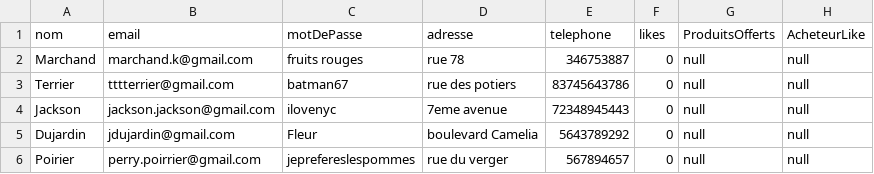
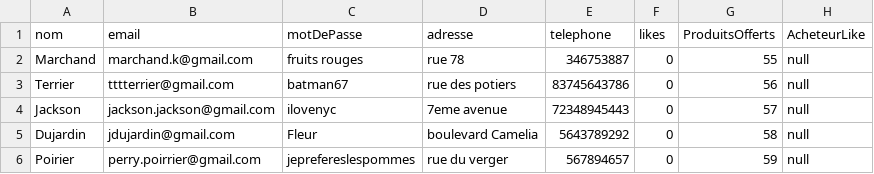
Before and after one commit to Puissance4/Devoir, a CSV file: Implementation/UniShopV2/Revendeurs.csv, drawn as a sheet.

Commit message:
Corrections bugs deconnexion revendeur

```diff
--- a/Implementation/UniShopV2/Revendeurs.csv
+++ b/Implementation/UniShopV2/Revendeurs.csv
@@ -1,6 +1,6 @@
 nom,email,motDePasse,adresse,telephone,likes,ProduitsOfferts,AcheteurLike
-Marchand,marchand.k@gmail.com,fruits rouges,rue 78,346753887,0,null,null
-Terrier,tttterrier@gmail.com,batman67,rue des potiers,83745643786,0,null,null
-Jackson,jackson.jackson@gmail.com,ilovenyc,7eme avenue,72348945443,0,null,null
-Dujardin,jdujardin@gmail.com,Fleur,boulevard Camelia,5643789292,0,null,null
-Poirier,perry.poirrier@gmail.com,jeprefereslespommes,rue du verger,567894657,0,null,null
+Marchand,marchand.k@gmail.com,fruits rouges,rue 78,346753887,0,55,null
+Terrier,tttterrier@gmail.com,batman67,rue des potiers,83745643786,0,56,null
+Jackson,jackson.jackson@gmail.com,ilovenyc,7eme avenue,72348945443,0,57,null
+Dujardin,jdujardin@gmail.com,Fleur,boulevard Camelia,5643789292,0,58,null
+Poirier,perry.poirrier@gmail.com,jeprefereslespommes,rue du verger,567894657,0,59,null
```
Also changed, not shown: 4 other files.
